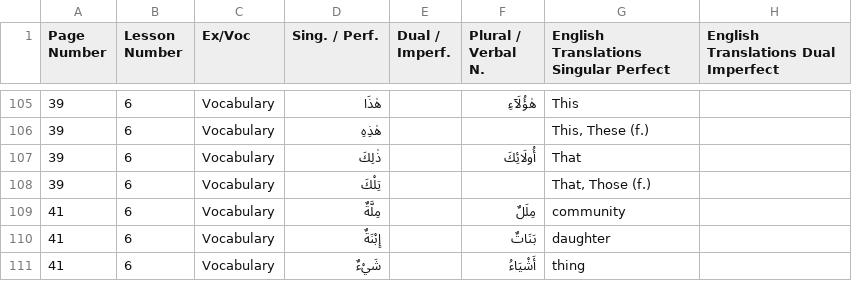
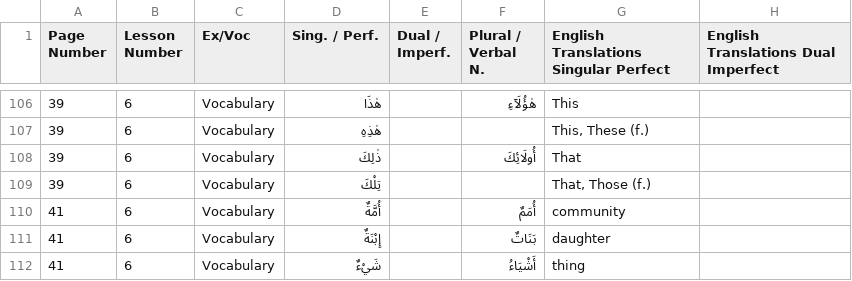
Before and after one commit to julowe/arabic-apis, a CSV file: textbook-jones-vocabulary.csv, drawn as a sheet; only a part is shown, gaps mark what is left out; addresses are those after the commit; the diff covers the shown part only; the diff names each change by its address in the sheet, - before the commit and + after, or states it on an @@ line.

Commit message:
flashcards: revert some changes. see github comments

```diff
--- a/textbook-jones-vocabulary.csv
+++ b/textbook-jones-vocabulary.csv
-D110 (Sing. / Perf.): مِلَّةٌ
+D110 (Sing. / Perf.): أُمَّةٌ
-F110 (Plural / Verbal N.): مِلَلٌ
+F110 (Plural / Verbal N.): أُمَمٌ
```
Also changed, not shown: 1 added row and 22 edited cells elsewhere in this file.
